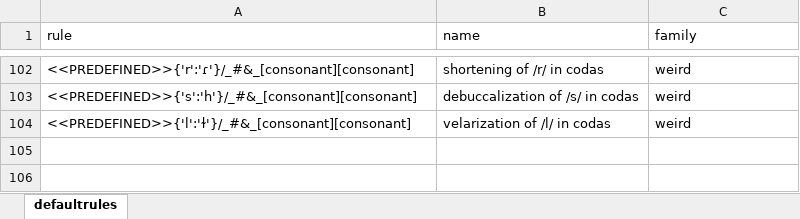
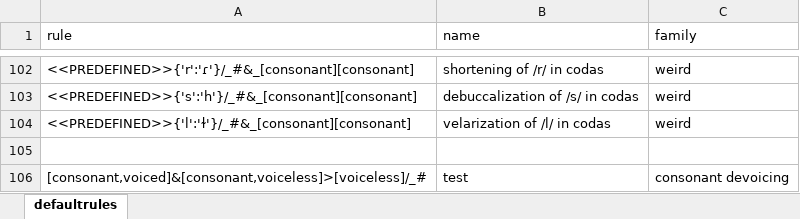
Before and after one commit to Accelsnow/Phonogenesis-legacy, an Excel workbook: src/defaultrules.xlsx, sheet defaultrules, drawn as a sheet; only a part is shown, gaps mark what is left out; values as stored, in another font and other column widths than the file's, no borders; the diff names each change by its address in the sheet, - before the commit and + after, or states it on an @@ line.

Commit message:
A OR logic, IMPORTANT deleted all optimization process in Rules file
All env optimizations are deleted
A OR logic implemented (may need test)
Phonme randomization is restored

```diff
--- a/src/defaultrules.xlsx (sheet defaultrules)
+++ b/src/defaultrules.xlsx (sheet defaultrules)
+row 105: (empty)
+row 106: [consonant,voiced]&[consonant,voiceless]>[voiceless]/_# | test | consonant devoicing
```
Also changed, not shown: 5 other files.
